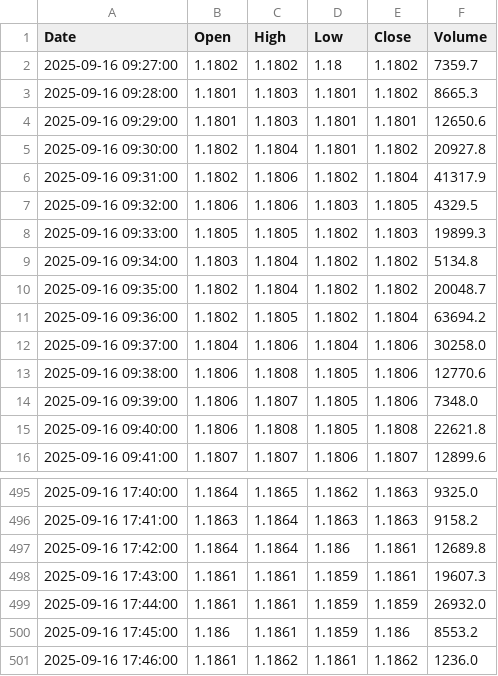
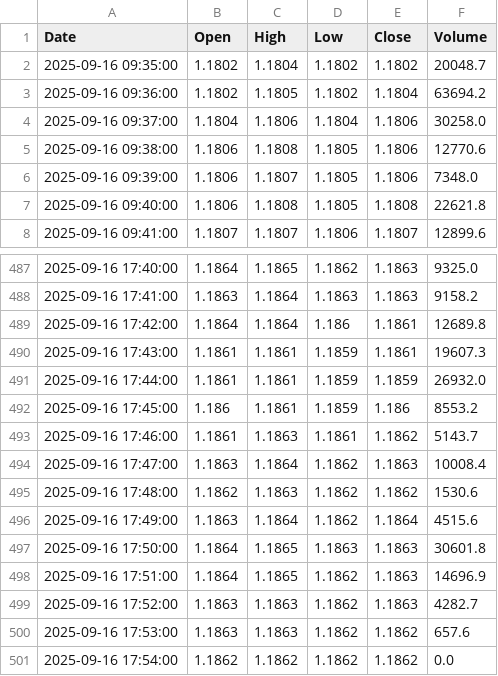
Before and after one commit to jadelmag/forex-trader-bot, a CSV file: trading_view/trade_view_csv/EURUSDT_data.csv, drawn as a sheet; only a part is shown, gaps mark what is left out.

```diff
--- a/trading_view/trade_view_csv/EURUSDT_data.csv
+++ b/trading_view/trade_view_csv/EURUSDT_data.csv
@@ -1,10 +1,2 @@
 Date,Open,High,Low,Close,Volume
-2025-09-16 09:27:00,1.1802,1.1802,1.18,1.1802,7359.7
-2025-09-16 09:28:00,1.1801,1.1803,1.1801,1.1802,8665.3
-2025-09-16 09:29:00,1.1801,1.1803,1.1801,1.1801,12650.6
-2025-09-16 09:30:00,1.1802,1.1804,1.1801,1.1802,20927.8
-2025-09-16 09:31:00,1.1802,1.1806,1.1802,1.1804,41317.9
-2025-09-16 09:32:00,1.1806,1.1806,1.1803,1.1805,4329.5
-2025-09-16 09:33:00,1.1805,1.1805,1.1802,1.1803,19899.3
-2025-09-16 09:34:00,1.1803,1.1804,1.1802,1.1802,5134.8
 2025-09-16 09:35:00,1.1802,1.1804,1.1802,1.1802,20048.7
@@ -500,2 +492,10 @@ Date,Open,High,Low,Close,Volume
 2025-09-16 17:45:00,1.186,1.1861,1.1859,1.186,8553.2
-2025-09-16 17:46:00,1.1861,1.1862,1.1861,1.1862,1236.0
+2025-09-16 17:46:00,1.1861,1.1863,1.1861,1.1862,5143.7
+2025-09-16 17:47:00,1.1863,1.1864,1.1862,1.1863,10008.4
+2025-09-16 17:48:00,1.1862,1.1863,1.1862,1.1862,1530.6
+2025-09-16 17:49:00,1.1863,1.1864,1.1862,1.1864,4515.6
+2025-09-16 17:50:00,1.1864,1.1865,1.1863,1.1863,30601.8
+2025-09-16 17:51:00,1.1864,1.1865,1.1862,1.1863,14696.9
+2025-09-16 17:52:00,1.1863,1.1863,1.1862,1.1863,4282.7
+2025-09-16 17:53:00,1.1863,1.1863,1.1862,1.1862,657.6
+2025-09-16 17:54:00,1.1862,1.1862,1.1862,1.1862,0.0
```
Also changed, not shown: 2 other files.
